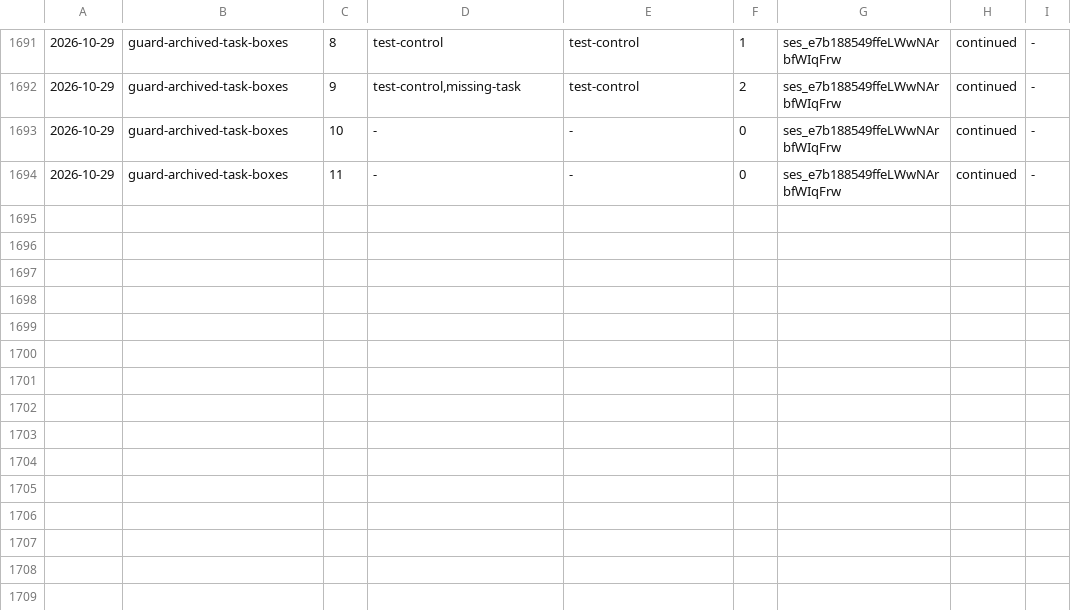
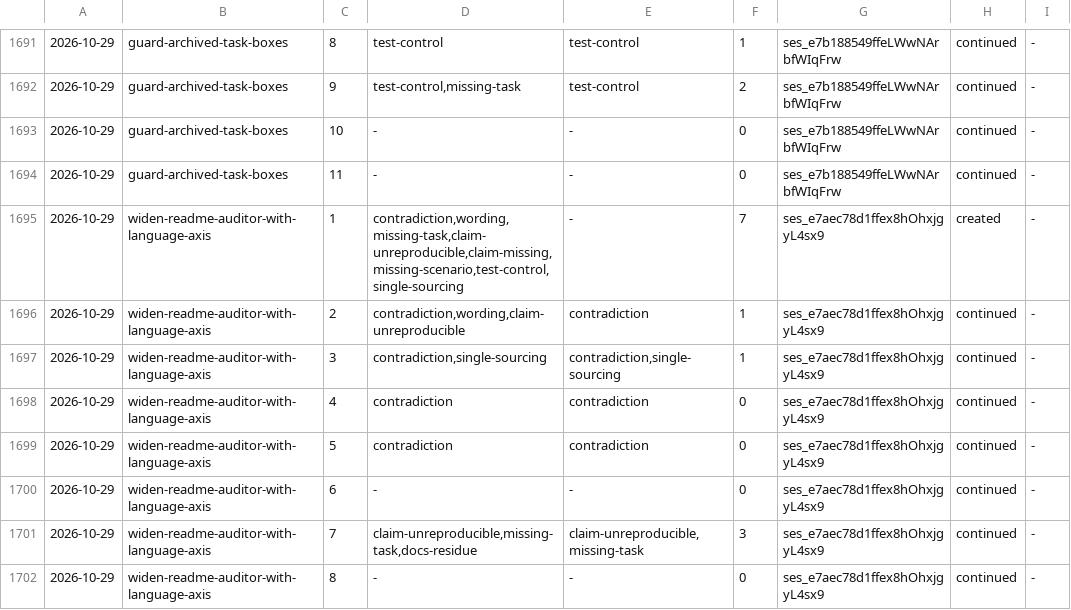
Before and after one commit to aanbrn/axon-showcase, a TSV file: docs/review-rounds.tsv, drawn as a sheet; only a part is shown, gaps mark what is left out; the diff names each change by its address in the sheet, - before the commit and + after, or states it on an @@ line.

Commit message:
Widen the README audit with a language axis (#740)
* Widen the README audit with a language axis

A provable grammar, agreement, punctuation, or sentence-structure error becomes a finding with a minimal meaning-preserving rewrite; a wording preference or an unclear intent stays advisory; and a correction that would change what the README asserts is verified against a source, so a refuted assertion is an accuracy finding and a meaning-changing correction to a holding assertion is rejected.

The agent-skills requirement is retitled from three axes to four via REMOVED + ADDED, carrying every retained obligation and scenario under its original name.

* Archive the README audit language axis

Moves the change into the archive, syncs the retitled requirement into the agent-skills spec, and refreshes its Purpose to name the language axis.

```diff
--- a/docs/review-rounds.tsv
+++ b/docs/review-rounds.tsv
+row 1695: 2026-10-29 | widen-readme-auditor-with-language-axis | 1 | contradiction,wording,missing-task,claim-unreproducible,claim-missing,missing-scenario,test-control,single-sourcing | - | 7 | ses_e7aec78d1ffex8hOhxjgyL4sx9 | created | -
+row 1696: 2026-10-29 | widen-readme-auditor-with-language-axis | 2 | contradiction,wording,claim-unreproducible | contradiction | 1 | ses_e7aec78d1ffex8hOhxjgyL4sx9 | continued | -
+row 1697: 2026-10-29 | widen-readme-auditor-with-language-axis | 3 | contradiction,single-sourcing | contradiction,single-sourcing | 1 | ses_e7aec78d1ffex8hOhxjgyL4sx9 | continued | -
+row 1698: 2026-10-29 | widen-readme-auditor-with-language-axis | 4 | contradiction | contradiction | 0 | ses_e7aec78d1ffex8hOhxjgyL4sx9 | continued | -
+row 1699: 2026-10-29 | widen-readme-auditor-with-language-axis | 5 | contradiction | contradiction | 0 | ses_e7aec78d1ffex8hOhxjgyL4sx9 | continued | -
+row 1700: 2026-10-29 | widen-readme-auditor-with-language-axis | 6 | - | - | 0 | ses_e7aec78d1ffex8hOhxjgyL4sx9 | continued | -
+row 1701: 2026-10-29 | widen-readme-auditor-with-language-axis | 7 | claim-unreproducible,missing-task,docs-residue | claim-unreproducible,missing-task | 3 | ses_e7aec78d1ffex8hOhxjgyL4sx9 | continued | -
+row 1702: 2026-10-29 | widen-readme-auditor-with-language-axis | 8 | - | - | 0 | ses_e7aec78d1ffex8hOhxjgyL4sx9 | continued | -
```
Also changed, not shown: 12 other files.
